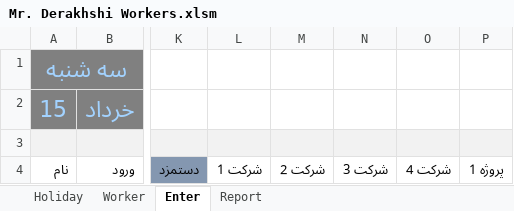
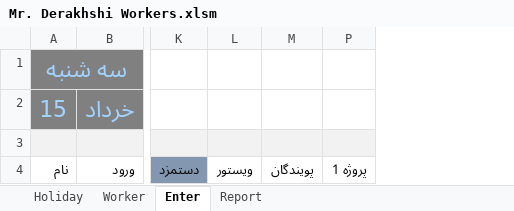
Before and after one commit to Persian-Green/Derakhshi-Workers, an Excel workbook: Mr. Derakhshi Workers.xlsm, sheet Enter, drawn as a sheet; only a part is shown, gaps mark what is left out; values as stored, in another font and other column widths than the file's, no borders; charts and pictures and conditional formats and table styles not drawn; removed rows and columns are numbered as before the commit, all else as after; the diff names each change by its address in the sheet, - before the commit and + after, or states it on an @@ line.

```diff
--- a/Mr. Derakhshi Workers.xlsm (sheet Enter)
+++ b/Mr. Derakhshi Workers.xlsm (sheet Enter)
-column L, row 4: شرکت 1
-column M, row 4: شرکت 2
@@ column N hidden, row 4: شرکت 3 @@
@@ column O hidden, row 4: شرکت 4 @@
+column L, row 4: ویستور
+column M, row 4: پویندگان
```
Also changed, not shown: sheet Report, formulas that keep their value, 1 other file.
